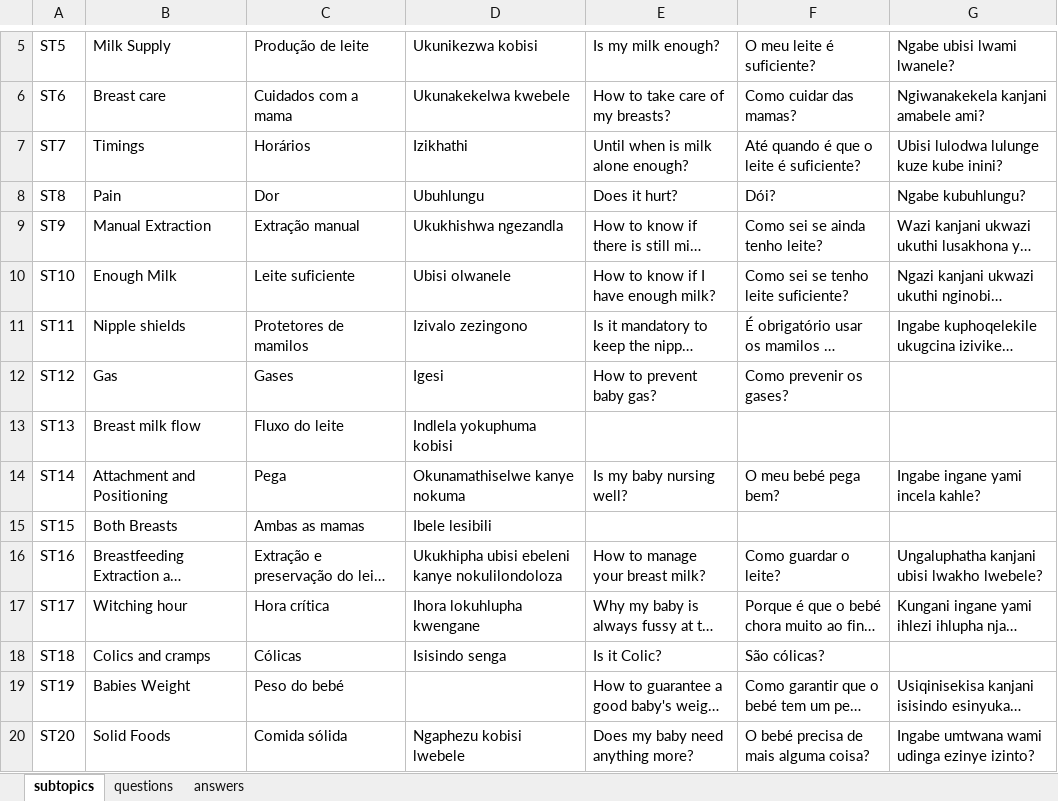
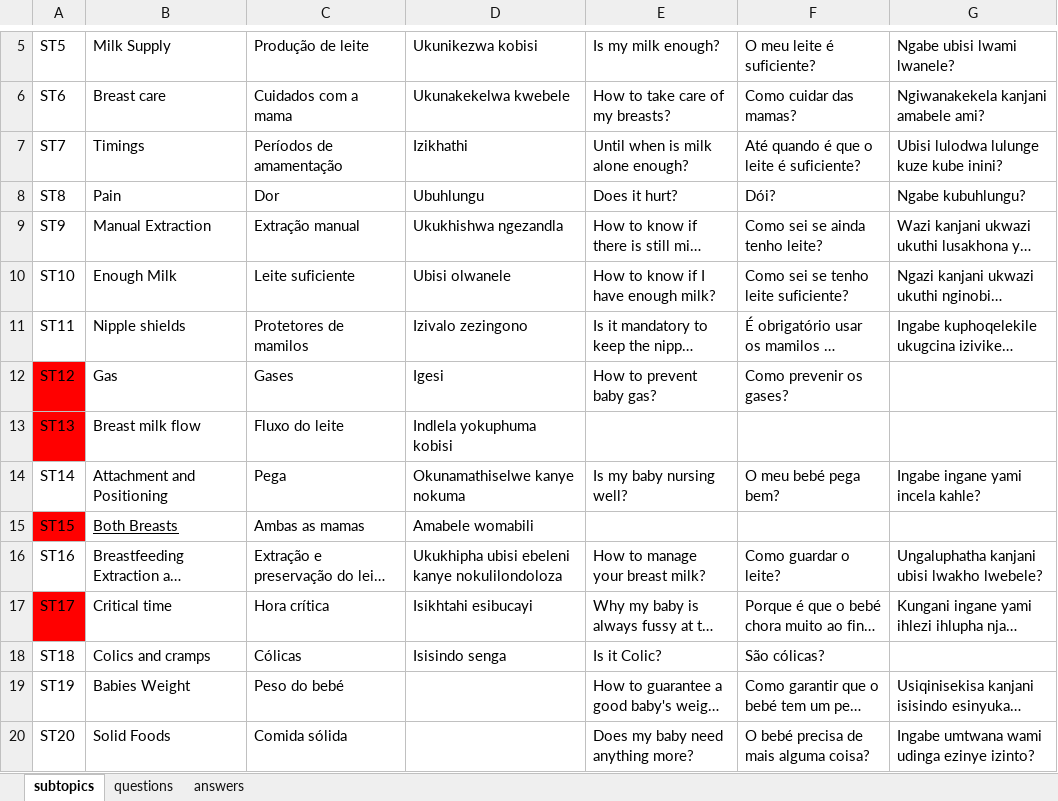
Before and after one commit to leinam/ParentCoachBot, an Excel workbook: app/src/main/assets/ContentTest.xlsx, sheet subtopics, drawn as a sheet; only a part is shown, gaps mark what is left out; long unchanged cells end in …; values as stored, in another font and other column widths than the file's, no borders; the diff names each change by its address in the sheet, - before the commit and + after, or states it on an @@ line.

```diff
--- a/app/src/main/assets/ContentTest.xlsx (sheet subtopics)
+++ b/app/src/main/assets/ContentTest.xlsx (sheet subtopics)
-C7: Horários
+C7: Períodos de amamentação
-A12:A13 fill: none
+A12:A13 fill: #FF0000
-A15 fill: none
+A15 fill: #FF0000
-B15 underline: off
+B15 underline: on
-D15: Ibele lesibili
+D15: Amabele womabili
-A17 fill: none
+A17 fill: #FF0000
-B17: Witching hour
+B17: Critical time
-D17: Ihora lokuhlupha kwengane
+D17: Isikhtahi esibucayi
-D20: Ngaphezu kobisi lwebele
+D20: (empty)
```
Also changed, not shown: sheet questions, sheet answers, 45 other files.
